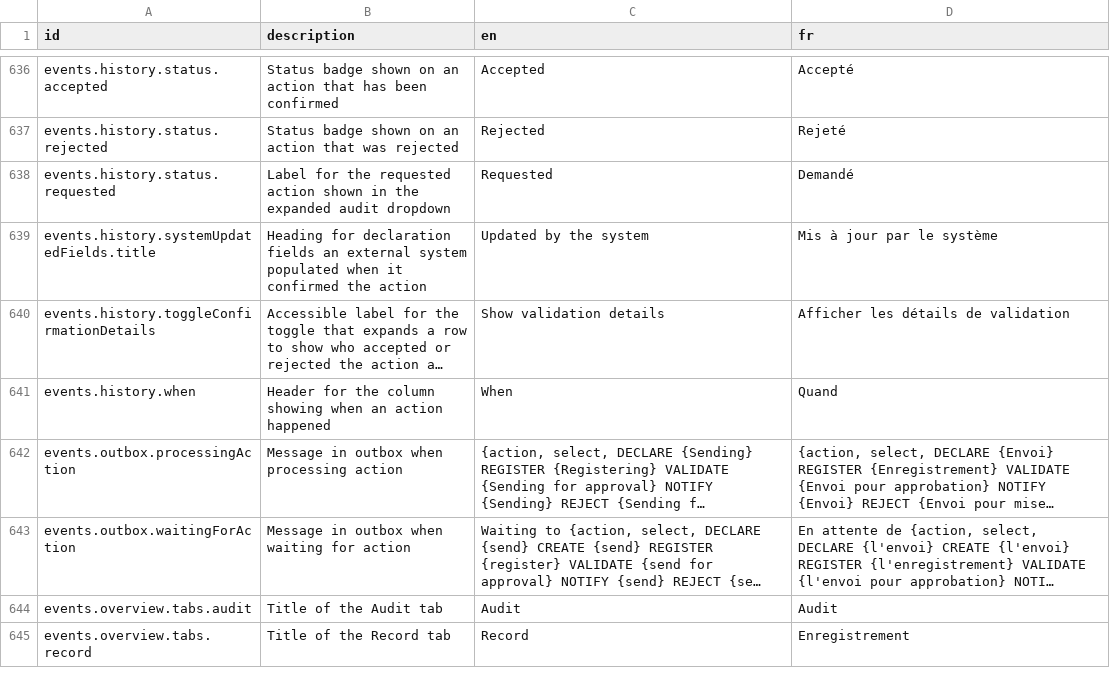
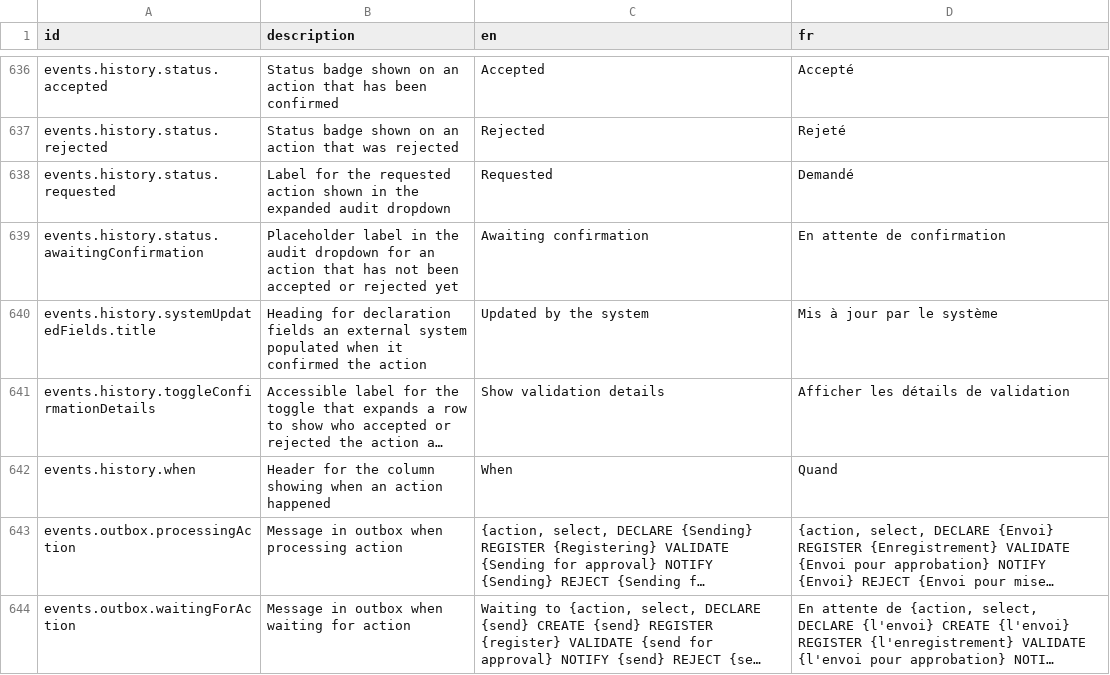
Before and after one commit to opencrvs/opencrvs-core, a CSV file: packages/countryconfig-template/src/translations/client.csv, drawn as a sheet; only a part is shown, gaps mark what is left out; the shorter side is filled out with more unchanged rows; long unchanged cells end in …; the diff names each change by its address in the sheet, - before the commit and + after, or states it on an @@ line.

```diff
--- a/packages/countryconfig-template/src/translations/client.csv
+++ b/packages/countryconfig-template/src/translations/client.csv
+row 639: events.history.status.awaitingConfirmation | Placeholder label in the audit dropdown for an action that has not been accepted or rejected yet | Awaiting confirmation | En attente de confirmation
```
Also changed, not shown: packages/testland/src/translations/client.csv, 2 other files.
